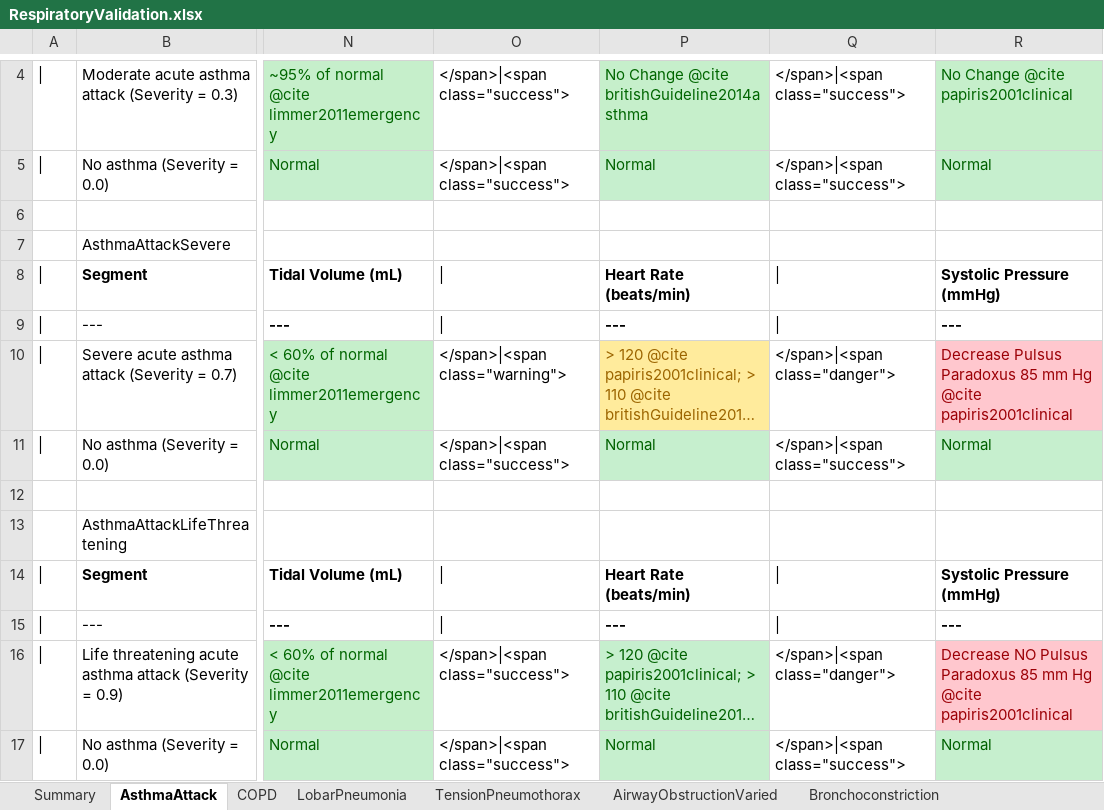
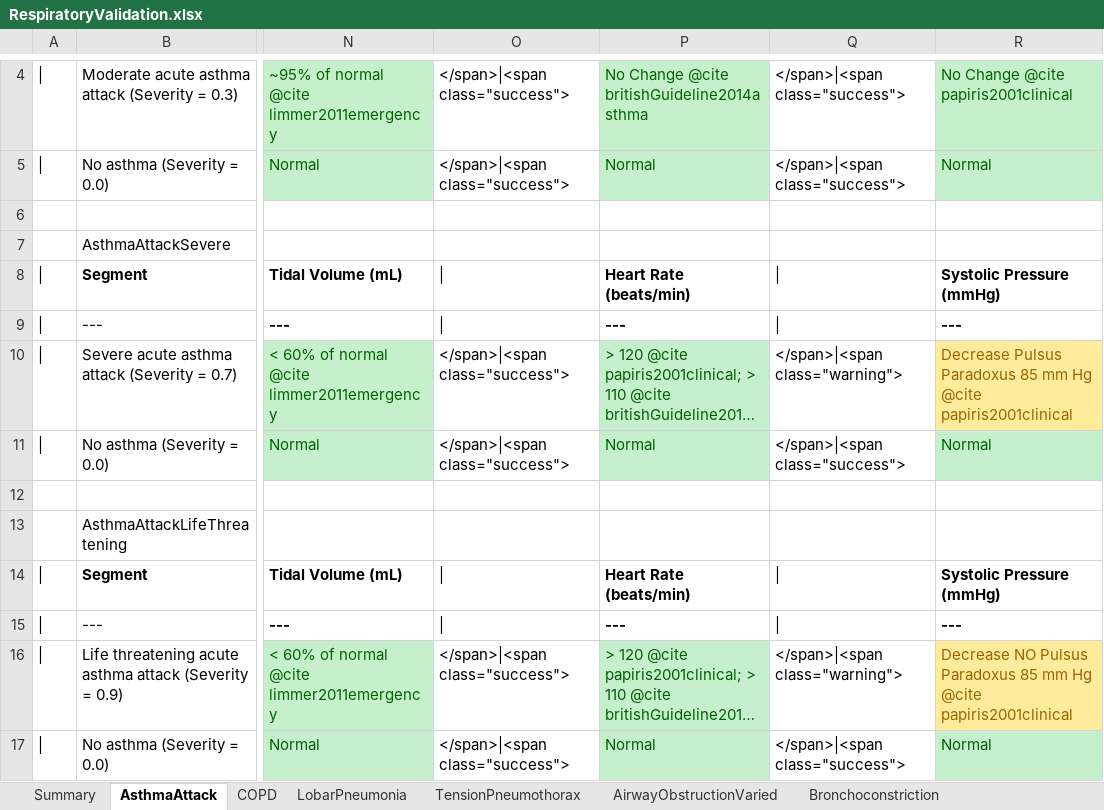
Before and after one commit to BioGearsEngine/core, an Excel workbook: share/doc/validation/Scenarios/RespiratoryValidation.xlsx, sheet AsthmaAttack, drawn as a sheet; only a part is shown, gaps mark what is left out; long unchanged cells end in …; values as stored, in another font and other column widths than the file's, no borders; the diff names each change by its address in the sheet, - before the commit and + after, or states it on an @@ line.

```diff
--- a/share/doc/validation/Scenarios/RespiratoryValidation.xlsx (sheet AsthmaAttack)
+++ b/share/doc/validation/Scenarios/RespiratoryValidation.xlsx (sheet AsthmaAttack)
-O10: </span>|<span class="warning">
+O10: </span>|<span class="success">
@@ P10 fill: #FFEB9C → #C6EFCE, text colour: #9C6500 → #006100 @@
-Q10: </span>|<span class="danger">
+Q10: </span>|<span class="warning">
@@ R10 fill: #FFC7CE → #FFEB9C, text colour: #9C0006 → #9C6500 @@
-Q16: </span>|<span class="danger">
+Q16: </span>|<span class="warning">
@@ R16 fill: #FFC7CE → #FFEB9C, text colour: #9C0006 → #9C6500 @@
```
Also changed, not shown: sheet TensionPneumothorax, sheet Summary, 3 other files.
